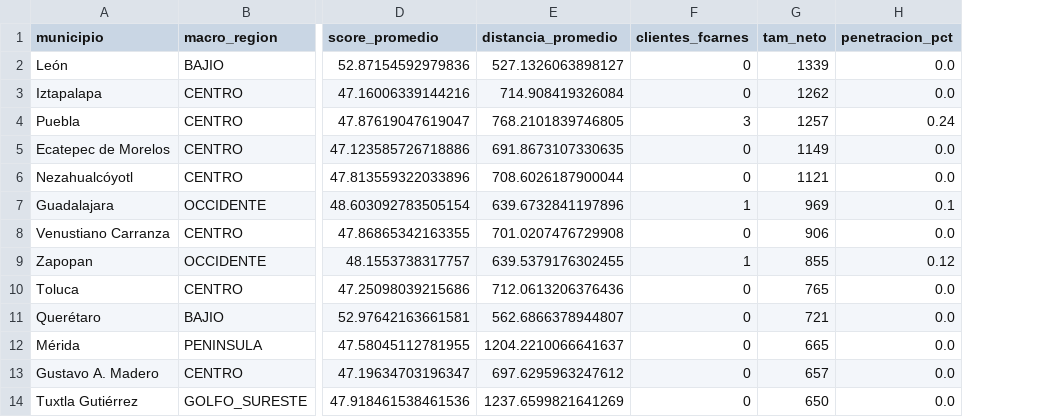
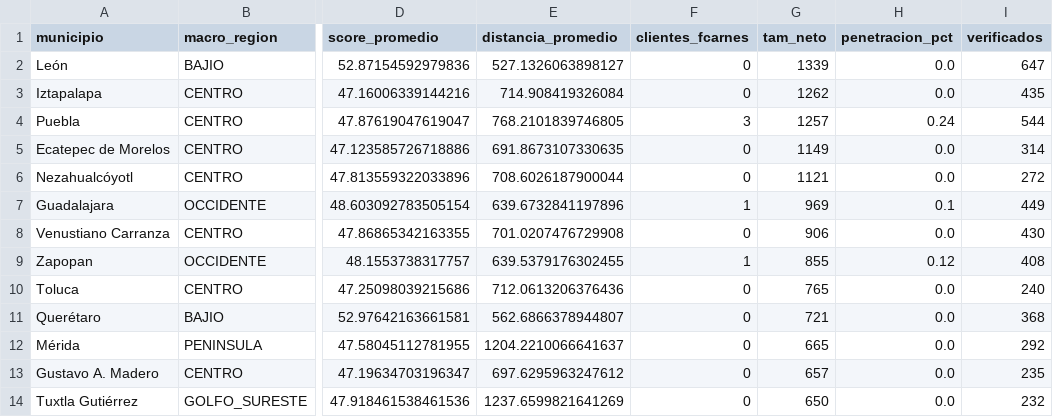
Before and after one commit to STRTGY/strtgy_predict_fcarnes_expansion, a CSV file: src/data/tam_top50_ciudades.csv, drawn as a sheet; only a part is shown, gaps mark what is left out; the diff names each change by its address in the sheet, - before the commit and + after, or states it on an @@ line.

```diff
--- a/src/data/tam_top50_ciudades.csv
+++ b/src/data/tam_top50_ciudades.csv
+column I (verificados), rows 2-14: 647 | 435 | 544 | 314 | 272 | 449 | 430 | 408 | 240 | 368 | 292 | 235 | 232
```
Also changed, not shown: src/data/tam_por_macroregion.csv, 17 other files.
